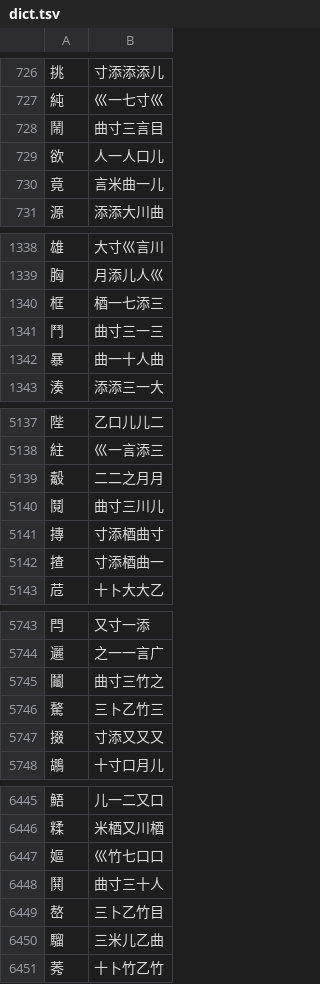
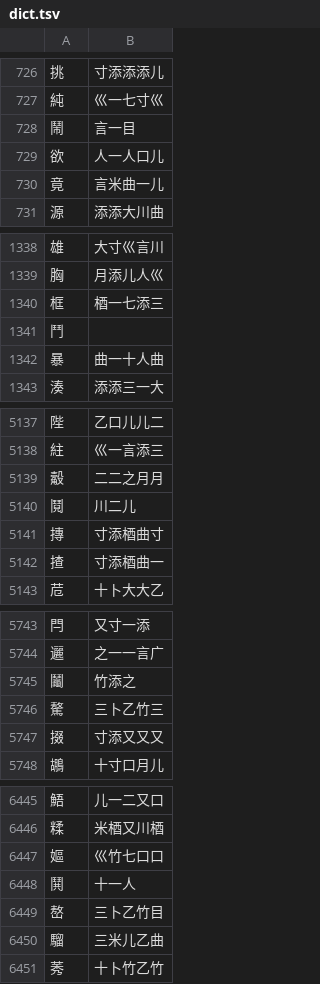
Before and after one commit to chenlin014/jiezi, a TSV file: monokey/dict.tsv, drawn as a sheet; only a part is shown, gaps mark what is left out; the diff covers the shown part only.

```diff
--- a/monokey/dict.tsv
+++ b/monokey/dict.tsv
@@ -727,3 +727,3 @@
 純	巛一七寸巛
-鬧	曲寸三言目
+鬧	言一目
 欲	人一人口儿
@@ -1340,3 +1340,3 @@
 框	梄一七添三
-鬥	曲寸三一三
+鬥	
 暴	曲一十人曲
@@ -5139,3 +5139,3 @@
 觳	二二之月月
-鬩	曲寸三川儿
+鬩	川二儿
 摶	寸添梄曲寸
@@ -5744,3 +5744,3 @@
 邐	之一一言广
-鬮	曲寸三竹之
+鬮	竹添之
 驁	三卜乙竹三
@@ -6447,3 +6447,3 @@
 嫗	巛竹七口口
-鬨	曲寸三十人
+鬨	十一人
 嶅	三卜乙竹目
```
Also changed, not shown: 5 edited cells elsewhere in this file, monokey/jm-zt.tsv, table/common-zt.tsv, 5 other files.
